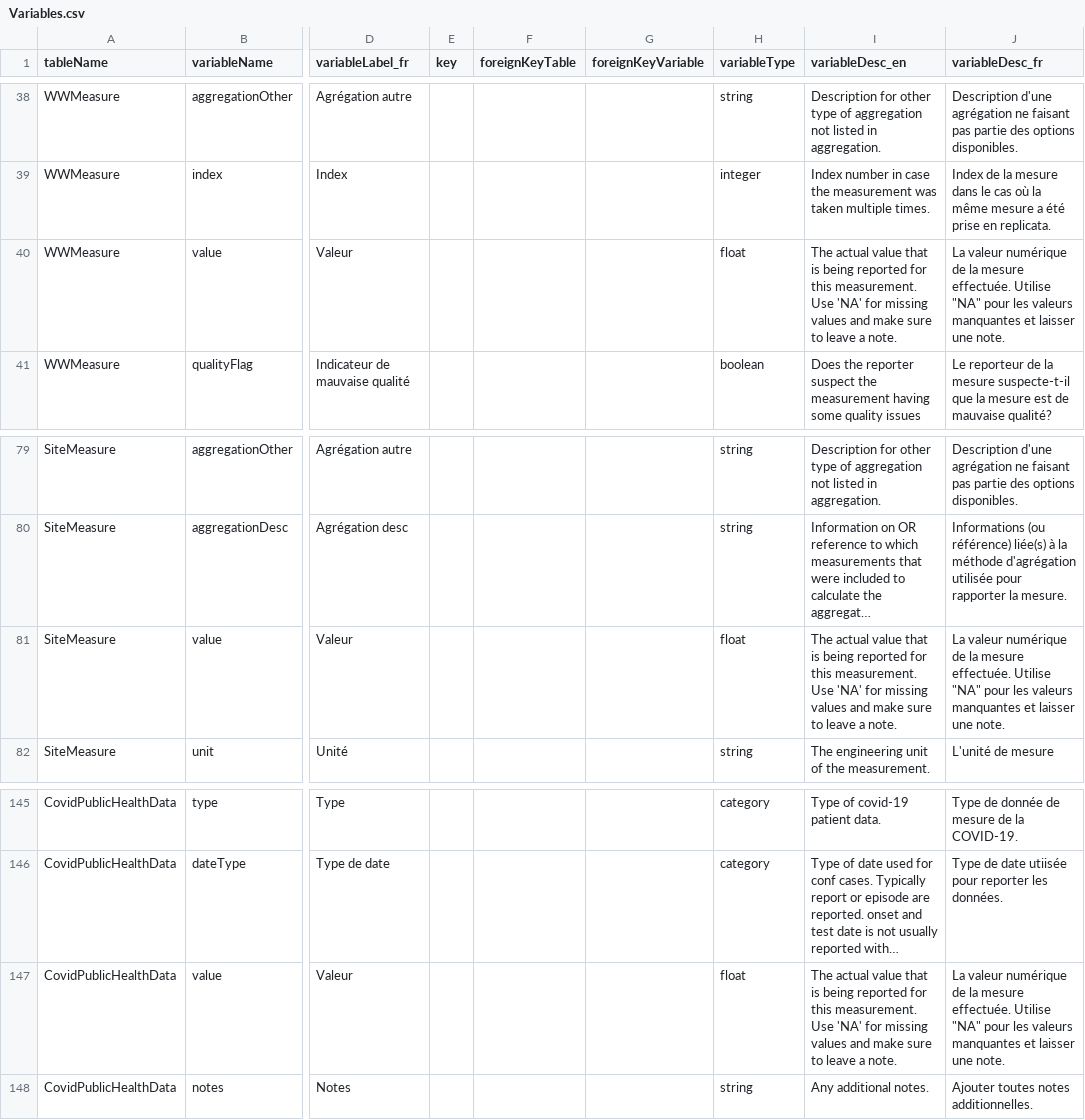
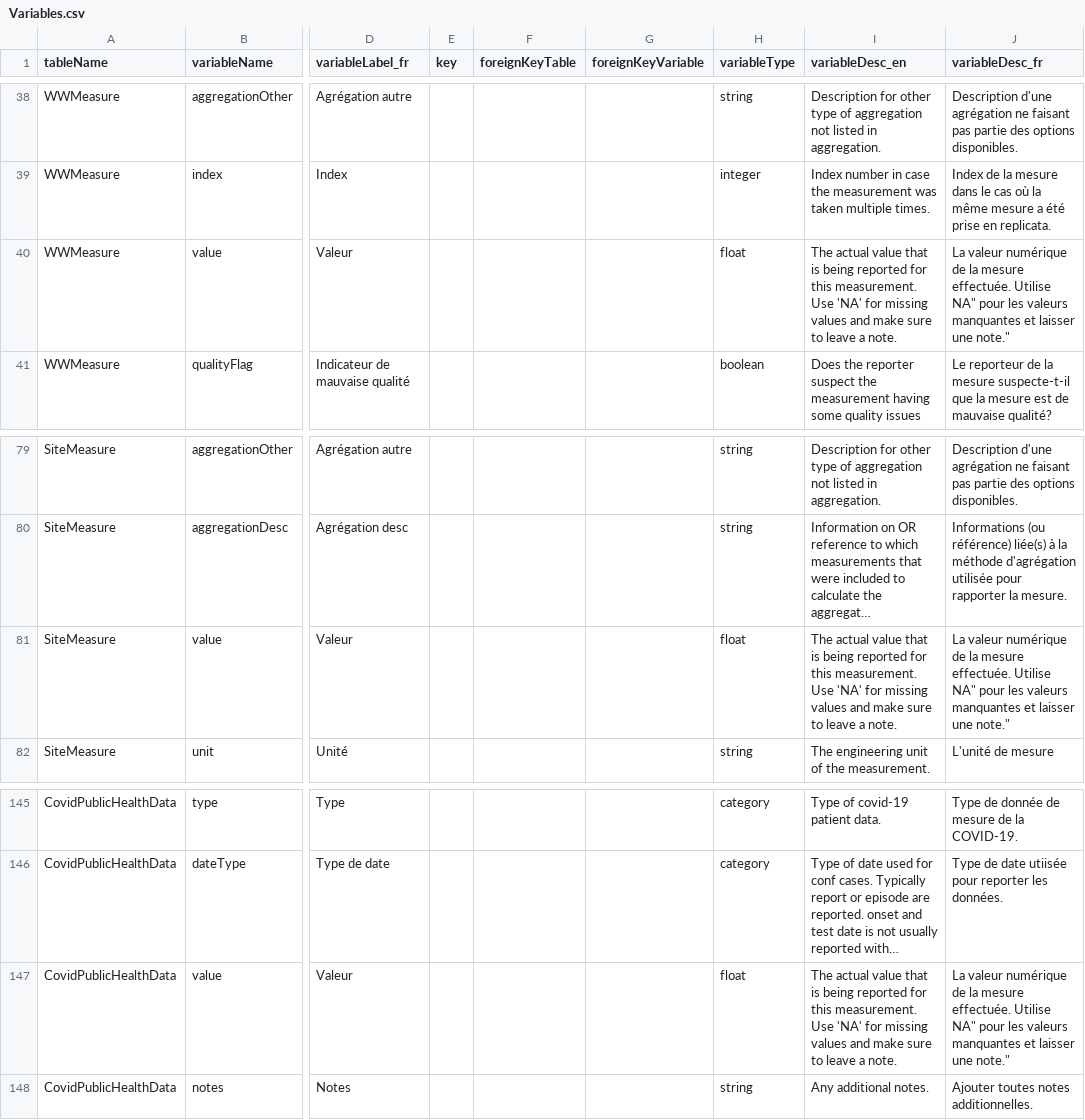
Before and after one commit to Big-Life-Lab/PHES-ODM, a CSV file: site/Variables.csv, drawn as a sheet; only a part is shown, gaps mark what is left out; long unchanged cells end in …; the diff names each change by its address in the sheet, - before the commit and + after, or states it on an @@ line.

Commit message:
Solves quotation error

```diff
--- a/site/Variables.csv
+++ b/site/Variables.csv
-J40 (variableDesc_fr): …effectuée. Utilise "NA" pour les valeurs manquantes et laisser une note.
+J40 (variableDesc_fr): …effectuée. Utilise NA" pour les valeurs manquantes et laisser une note."
-J81 (variableDesc_fr): …effectuée. Utilise "NA" pour les valeurs manquantes et laisser une note.
+J81 (variableDesc_fr): …effectuée. Utilise NA" pour les valeurs manquantes et laisser une note."
-J147 (variableDesc_fr): …effectuée. Utilise "NA" pour les valeurs manquantes et laisser une note.
+J147 (variableDesc_fr): …effectuée. Utilise NA" pour les valeurs manquantes et laisser une note."
```
